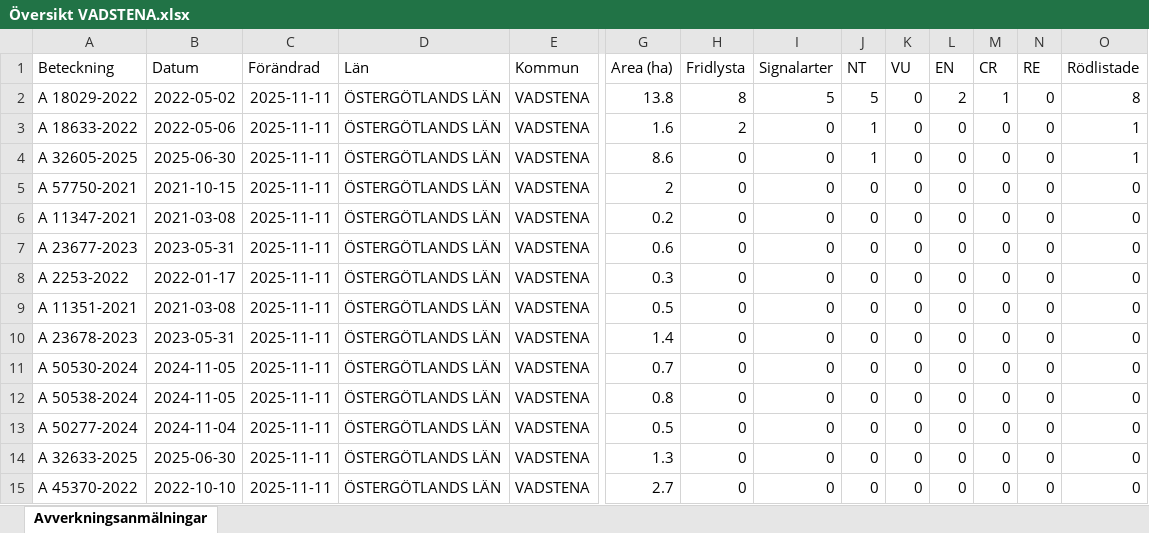
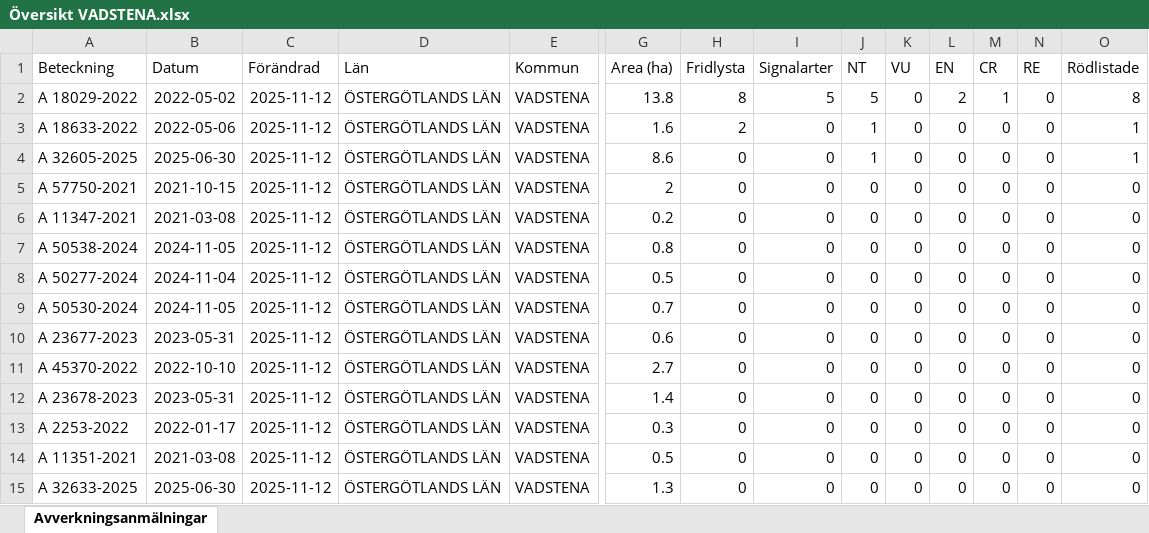
Before and after one commit to klasma/Logging_0584, an Excel workbook: Översikt VADSTENA.xlsx, sheet Avverkningsanmälningar, drawn as a sheet; only a part is shown, gaps mark what is left out; values as stored, in another font and other column widths than the file's, no borders; removed rows and columns are numbered as before the commit, all else as after; rows hold the shown columns only; the diff names each change by its address in the sheet, - before the commit and + after, or states it on an @@ line.

```diff
--- a/Översikt VADSTENA.xlsx (sheet Avverkningsanmälningar)
+++ b/Översikt VADSTENA.xlsx (sheet Avverkningsanmälningar)
-C2:C6 (Förändrad): 2025-11-11
+C2:C6 (Förändrad): 2025-11-12
+row 7: A 50538-2024 | 2024-11-05 | 2025-11-12 | ÖSTERGÖTLANDS LÄN | VADSTENA | 0.8 | 0 | 0 | 0 | 0 | 0 | 0 | 0 | 0
+row 8: A 50277-2024 | 2024-11-04 | 2025-11-12 | ÖSTERGÖTLANDS LÄN | VADSTENA | 0.5 | 0 | 0 | 0 | 0 | 0 | 0 | 0 | 0
+row 9: A 50530-2024 | 2024-11-05 | 2025-11-12 | ÖSTERGÖTLANDS LÄN | VADSTENA | 0.7 | 0 | 0 | 0 | 0 | 0 | 0 | 0 | 0
-C10:C11 (Förändrad): 2025-11-11
+C10:C11 (Förändrad): 2025-11-12
-A11 (Beteckning): A 2253-2022
+A11 (Beteckning): A 45370-2022
-B11 (Datum): 2022-01-17
+B11 (Datum): 2022-10-10
-G11 (Area (ha)): 0.3
+G11 (Area (ha)): 2.7
-row 9: A 11351-2021 | 2021-03-08 | 2025-11-11 | ÖSTERGÖTLANDS LÄN | VADSTENA | 0.5 | 0 | 0 | 0 | 0 | 0 | 0 | 0 | 0
-C12:C13 (Förändrad): 2025-11-11
+C12:C13 (Förändrad): 2025-11-12
-A13 (Beteckning): A 50530-2024
+A13 (Beteckning): A 2253-2022
-B13 (Datum): 2024-11-05
+B13 (Datum): 2022-01-17
-G13 (Area (ha)): 0.7
+G13 (Area (ha)): 0.3
-row 12: A 50538-2024 | 2024-11-05 | 2025-11-11 | ÖSTERGÖTLANDS LÄN | VADSTENA | 0.8 | 0 | 0 | 0 | 0 | 0 | 0 | 0 | 0
-A14 (Beteckning): A 50277-2024
+A14 (Beteckning): A 11351-2021
-B14 (Datum): 2024-11-04
+B14 (Datum): 2021-03-08
-C14:C15 (Förändrad): 2025-11-11
+C14:C15 (Förändrad): 2025-11-12
-row 15: A 45370-2022 | 2022-10-10 | 2025-11-11 | ÖSTERGÖTLANDS LÄN | VADSTENA | 2.7 | 0 | 0 | 0 | 0 | 0 | 0 | 0 | 0
```
Also changed, not shown: artfynd/A 18029-2022 artfynd.xlsx, artfynd/A 18633-2022 artfynd.xlsx, 16 other files.
